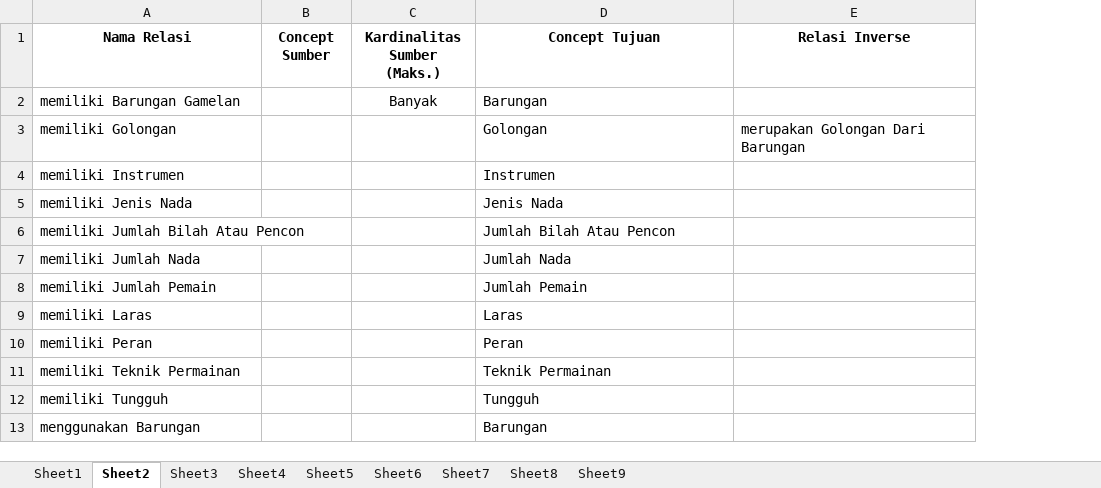
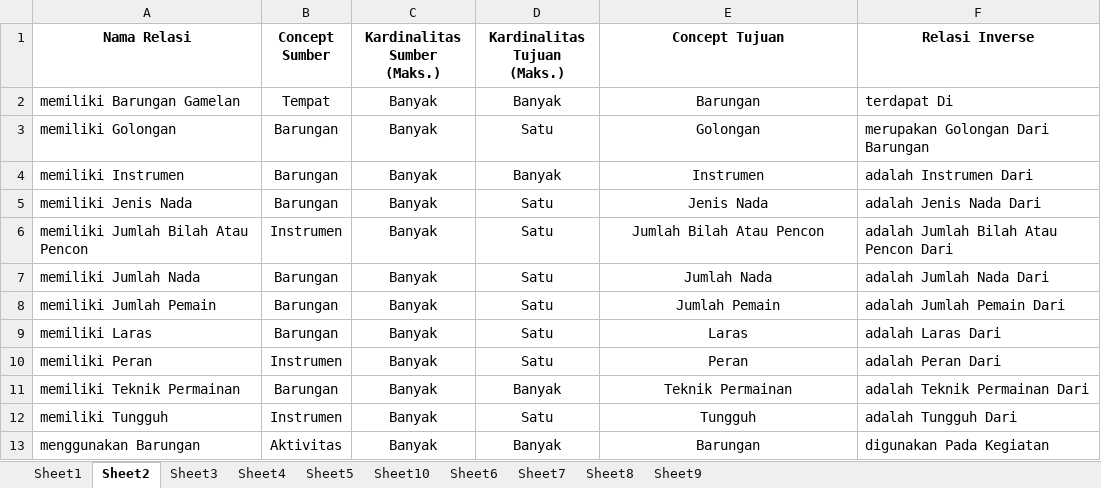
Before and after one commit to wardanacoolant/Tugas-Akhir, an Excel workbook: Data Tabel Keperluan Metode Methontology.xlsx, sheet Sheet2, drawn as a sheet; values as stored, in another font and other column widths than the file's, no borders; addresses are those after the commit; the diff names each change by its address in the sheet, - before the commit and + after, or states it on an @@ line.

```diff
--- a/Data Tabel Keperluan Metode Methontology.xlsx (sheet Sheet2)
+++ b/Data Tabel Keperluan Metode Methontology.xlsx (sheet Sheet2)
+sheet tab: Sheet10
+column D (Kardinalitas Tujuan (Maks.)), rows 2-13: Banyak | Satu | Banyak | Satu | Satu | Satu | Satu | Satu | Satu | Banyak | Satu | Banyak
-B2 (Concept Sumber): (empty)
+B2 (Concept Sumber): Tempat
-E2:E13 alignment: left
+E2:E13 alignment: center
-F2 (Relasi Inverse): (empty)
+F2 (Relasi Inverse): terdapat Di
-B3:B5 (Concept Sumber): (empty)
+B3:B5 (Concept Sumber): Barungan
-C3:C13 (Kardinalitas Sumber (Maks.)): (empty)
+C3:C13 (Kardinalitas Sumber (Maks.)): Banyak
-F4 (Relasi Inverse): (empty)
+F4 (Relasi Inverse): adalah Instrumen Dari
-F5 (Relasi Inverse): (empty)
+F5 (Relasi Inverse): adalah Jenis Nada Dari
-B6 (Concept Sumber): (empty)
+B6 (Concept Sumber): Instrumen
-F6 (Relasi Inverse): (empty)
+F6 (Relasi Inverse): adalah Jumlah Bilah Atau Pencon Dari
-B7:B9 (Concept Sumber): (empty)
+B7:B9 (Concept Sumber): Barungan
-F7 (Relasi Inverse): (empty)
+F7 (Relasi Inverse): adalah Jumlah Nada Dari
-F8 (Relasi Inverse): (empty)
+F8 (Relasi Inverse): adalah Jumlah Pemain Dari
-F9 (Relasi Inverse): (empty)
+F9 (Relasi Inverse): adalah Laras Dari
-B10 (Concept Sumber): (empty)
+B10 (Concept Sumber): Instrumen
-F10 (Relasi Inverse): (empty)
+F10 (Relasi Inverse): adalah Peran Dari
-B11 (Concept Sumber): (empty)
+B11 (Concept Sumber): Barungan
-F11 (Relasi Inverse): (empty)
+F11 (Relasi Inverse): adalah Teknik Permainan Dari
-B12 (Concept Sumber): (empty)
+B12 (Concept Sumber): Instrumen
-F12 (Relasi Inverse): (empty)
+F12 (Relasi Inverse): adalah Tungguh Dari
-B13 (Concept Sumber): (empty)
+B13 (Concept Sumber): Aktivitas
-F13 (Relasi Inverse): (empty)
+F13 (Relasi Inverse): digunakan Pada Kegiatan
```
Also changed, not shown: sheet Sheet5, Data Demografi Responden.xlsx, 5 other files.
